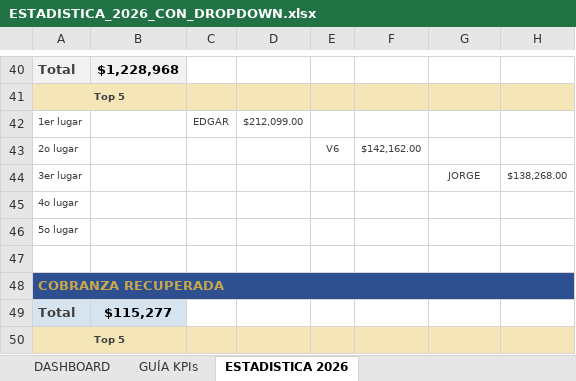
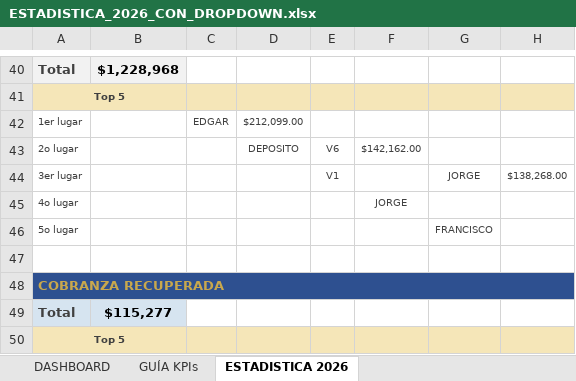
Before and after one commit to sunkwolf12-bit/luna, an Excel workbook: workspaces/cobranza/estadisticas/ESTADISTICA_2026_CON_DROPDOWN.xlsx, sheet ESTADISTICA 2026, drawn as a sheet; only a part is shown, gaps mark what is left out; values as stored, in another font and other column widths than the file's, no borders; the diff covers the shown part only; the diff names each change by its address in the sheet, - before the commit and + after, or states it on an @@ line.

```diff
--- a/workspaces/cobranza/estadisticas/ESTADISTICA_2026_CON_DROPDOWN.xlsx (sheet ESTADISTICA 2026)
+++ b/workspaces/cobranza/estadisticas/ESTADISTICA_2026_CON_DROPDOWN.xlsx (sheet ESTADISTICA 2026)
-D43: (empty)
+D43: DEPOSITO
-E44: (empty)
+E44: V1
-F45: (empty)
+F45: JORGE
-G46: (empty)
+G46: FRANCISCO
```
Also changed, not shown: 5 added rows, 5 removed rows, 94 edited cells and cell formats elsewhere in this sheet, sheet DASHBOARD.
